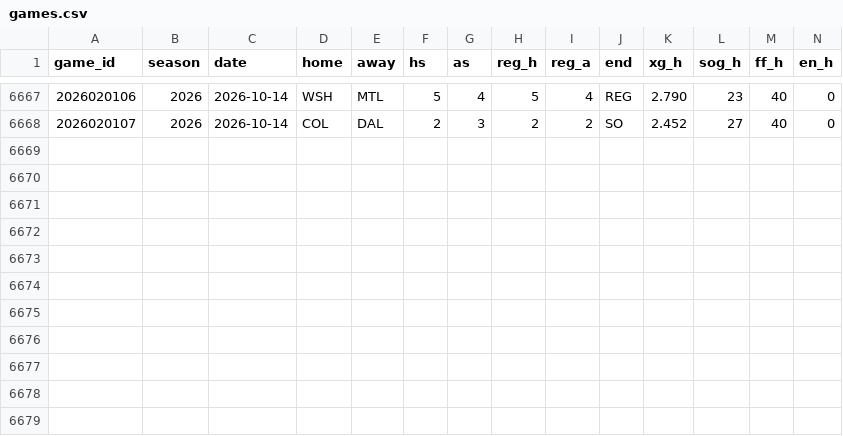
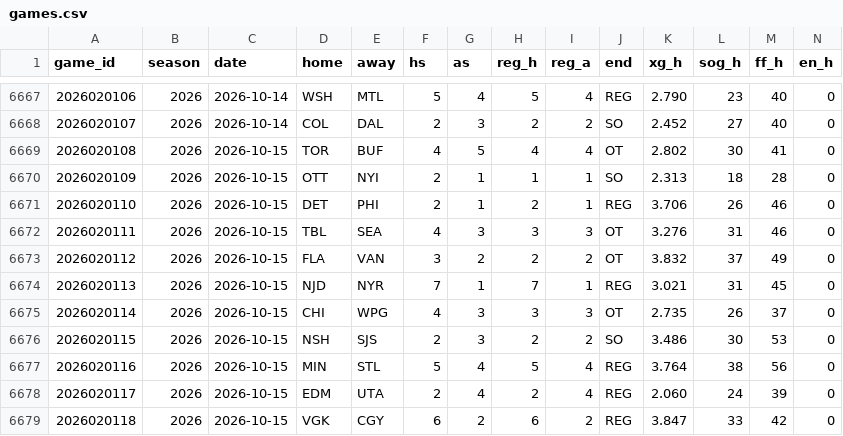
Before and after one commit to src16h/nfl-model, a CSV file: data/nhl/games.csv, drawn as a sheet; only a part is shown, gaps mark what is left out; rows hold the shown columns only; the diff names each change by its address in the sheet, - before the commit and + after, or states it on an @@ line.

```diff
--- a/data/nhl/games.csv
+++ b/data/nhl/games.csv
+row 6669: 2026020108 | 2026 | 2026-10-15 | TOR | BUF | 4 | 5 | 4 | 4 | OT | 2.802 | 30 | 41 | 0
+row 6670: 2026020109 | 2026 | 2026-10-15 | OTT | NYI | 2 | 1 | 1 | 1 | SO | 2.313 | 18 | 28 | 0
+row 6671: 2026020110 | 2026 | 2026-10-15 | DET | PHI | 2 | 1 | 2 | 1 | REG | 3.706 | 26 | 46 | 0
+row 6672: 2026020111 | 2026 | 2026-10-15 | TBL | SEA | 4 | 3 | 3 | 3 | OT | 3.276 | 31 | 46 | 0
+row 6673: 2026020112 | 2026 | 2026-10-15 | FLA | VAN | 3 | 2 | 2 | 2 | OT | 3.832 | 37 | 49 | 0
+row 6674: 2026020113 | 2026 | 2026-10-15 | NJD | NYR | 7 | 1 | 7 | 1 | REG | 3.021 | 31 | 45 | 0
+row 6675: 2026020114 | 2026 | 2026-10-15 | CHI | WPG | 4 | 3 | 3 | 3 | OT | 2.735 | 26 | 37 | 0
+row 6676: 2026020115 | 2026 | 2026-10-15 | NSH | SJS | 2 | 3 | 2 | 2 | SO | 3.486 | 30 | 53 | 0
+row 6677: 2026020116 | 2026 | 2026-10-15 | MIN | STL | 5 | 4 | 5 | 4 | REG | 3.764 | 38 | 56 | 0
+row 6678: 2026020117 | 2026 | 2026-10-15 | EDM | UTA | 2 | 4 | 2 | 4 | REG | 2.060 | 24 | 39 | 0
+row 6679: 2026020118 | 2026 | 2026-10-15 | VGK | CGY | 6 | 2 | 6 | 2 | REG | 3.847 | 33 | 42 | 0
```
Also changed, not shown: data/nhl/goalie_games.csv, 7 other files.
